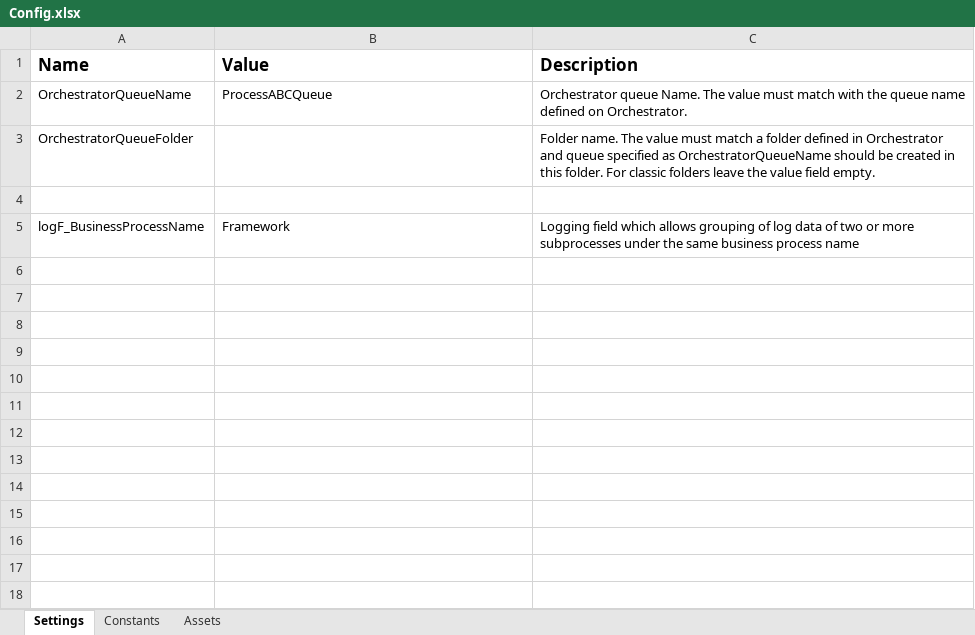
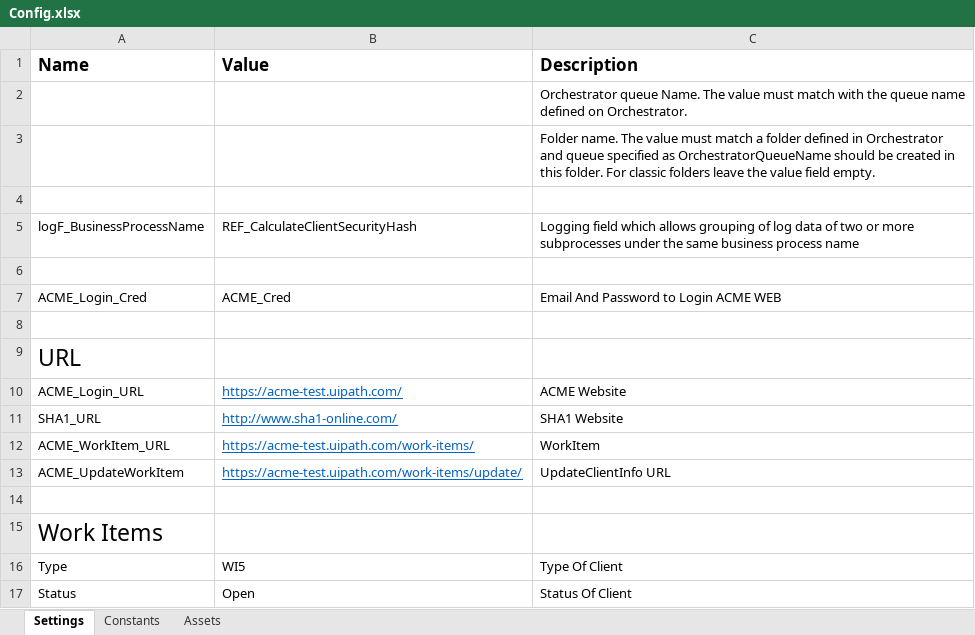
Before and after one commit to MuhannadAjm/REF_Calculate-ClientSecurity-Hash-_Performer-, an Excel workbook: Data/Config.xlsx, sheet Settings, drawn as a sheet; values as stored, in another font and other column widths than the file's, no borders; removed rows and columns are numbered as before the commit, all else as after; the diff names each change by its address in the sheet, - before the commit and + after, or states it on an @@ line.

```diff
--- a/Data/Config.xlsx (sheet Settings)
+++ b/Data/Config.xlsx (sheet Settings)
-row 2: OrchestratorQueueName | ProcessABCQueue | Orchestrator queue Name. The value must match with the queue name defined on Orchestrator.
-row 3: OrchestratorQueueFolder |  | Folder name. The value must match a folder defined in Orchestrator and queue specified as OrchestratorQueueName should be created in this folder. For classic folders leave the value field empty.
+row 2:  |  | Orchestrator queue Name. The value must match with the queue name defined on Orchestrator.
+row 3:  |  | Folder name. The value must match a folder defined in Orchestrator and queue specified as OrchestratorQueueName should be created in this folder. For classic folders leave the value field empty.
-B5 (Value): Framework
+B5 (Value): REF_CalculateClientSecurityHash
+row 6: (empty)
+row 7: ACME_Login_Cred | ACME_Cred | Email And Password to Login ACME WEB
+row 8: (empty)
+row 9: URL
+row 10: ACME_Login_URL | https://acme-test.uipath.com/ | ACME Website
+row 11: SHA1_URL | http://www.sha1-online.com/ | SHA1 Website
+row 12: ACME_WorkItem_URL | https://acme-test.uipath.com/work-items/ | WorkItem
+row 13: ACME_UpdateWorkItem | https://acme-test.uipath.com/work-items/update/ | UpdateClientInfo URL
+row 14: (empty)
+row 15: Work Items
+row 16: Type | WI5 | Type Of Client
+row 17: Status | Open | Status Of Client
```
Also changed, not shown: sheet Constants, 38 other files.
